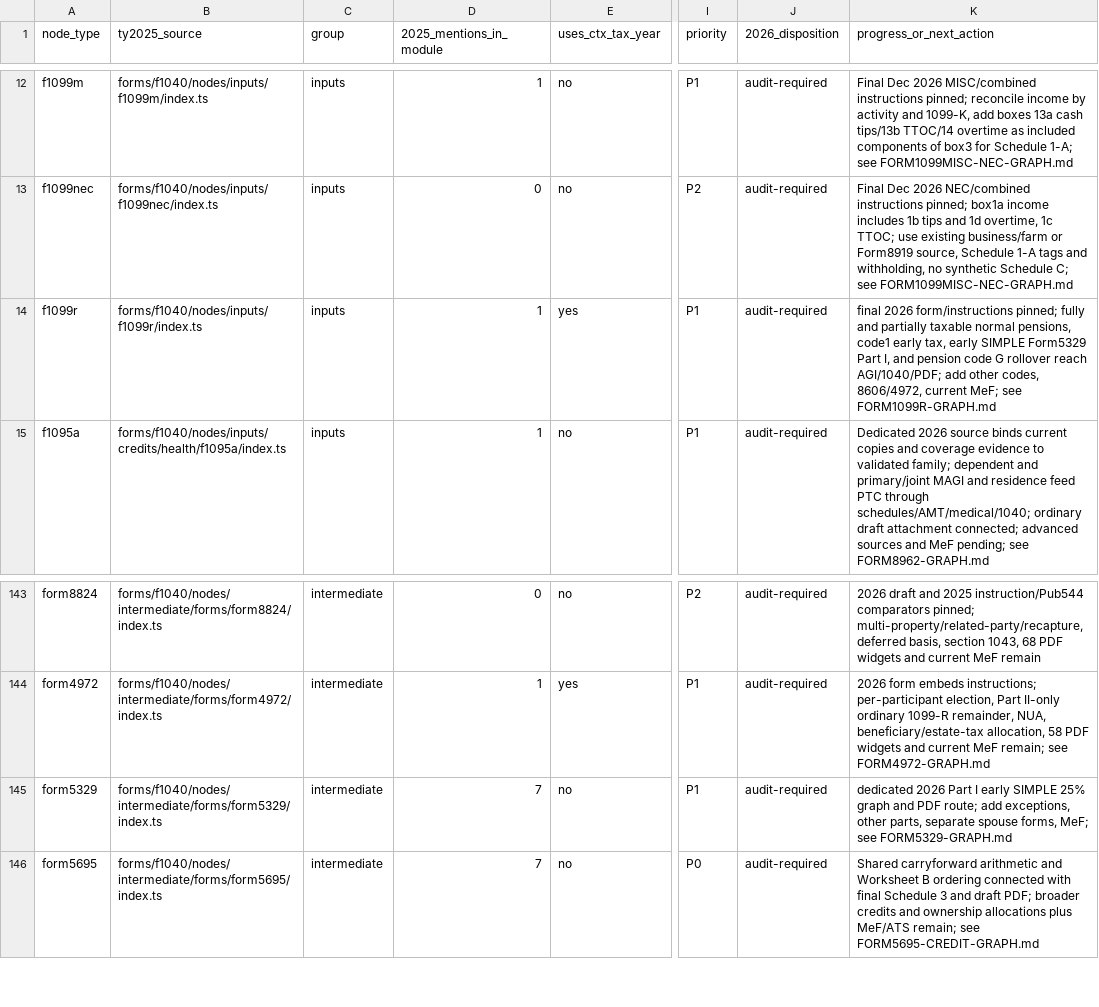
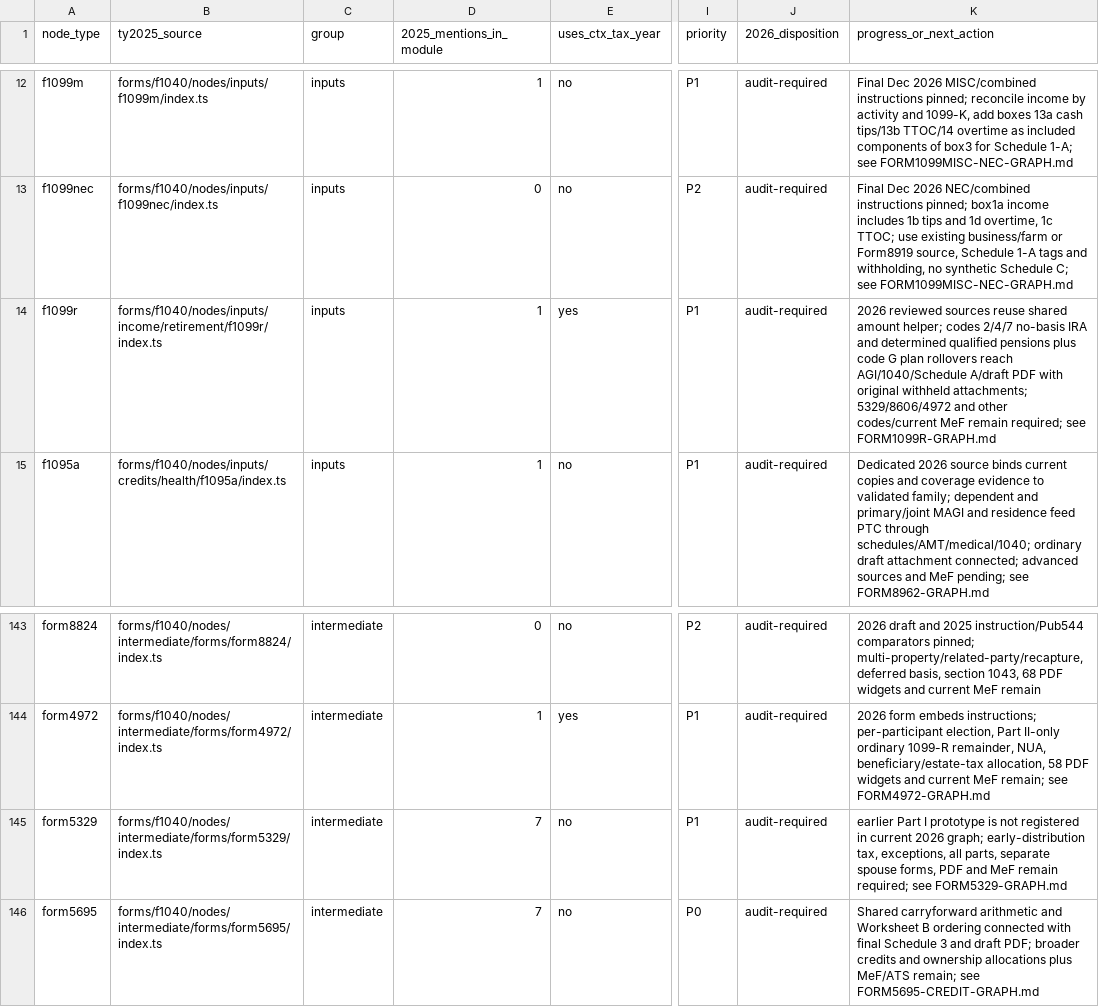
Before and after one commit to filedcom/opentax, a CSV file: docs/ty2026/inventories/node-coverage.csv, drawn as a sheet; only a part is shown, gaps mark what is left out; the diff names each change by its address in the sheet, - before the commit and + after, or states it on an @@ line.

Commit message:
feat(ty2026): reuse retirement source calculations and reconcile draft output

```diff
--- a/docs/ty2026/inventories/node-coverage.csv
+++ b/docs/ty2026/inventories/node-coverage.csv
-B14 (ty2025_source): forms/f1040/nodes/inputs/f1099r/index.ts
+B14 (ty2025_source): forms/f1040/nodes/inputs/income/retirement/f1099r/index.ts
-K14 (progress_or_next_action): final 2026 form/instructions pinned; fully and partially taxable normal pensions, code1 early tax, early SIMPLE Form5329 Part I, and pension code G rollover reach AGI/1040/PDF; add other codes, 8606/4972, current MeF; see FORM1099R-GRAPH.md
+K14 (progress_or_next_action): 2026 reviewed sources reuse shared amount helper; codes 2/4/7 no-basis IRA and determined qualified pensions plus code G plan rollovers reach AGI/1040/Schedule A/draft PDF with original withheld attachments; 5329/8606/4972 and other codes/current MeF remain required; see FORM1099R-GRAPH.md
-K145 (progress_or_next_action): dedicated 2026 Part I early SIMPLE 25% graph and PDF route; add exceptions, other parts, separate spouse forms, MeF; see FORM5329-GRAPH.md
+K145 (progress_or_next_action): earlier Part I prototype is not registered in current 2026 graph; early-distribution tax, exceptions, all parts, separate spouse forms, PDF and MeF remain required; see FORM5329-GRAPH.md
```
Also changed, not shown: 22 other files.
